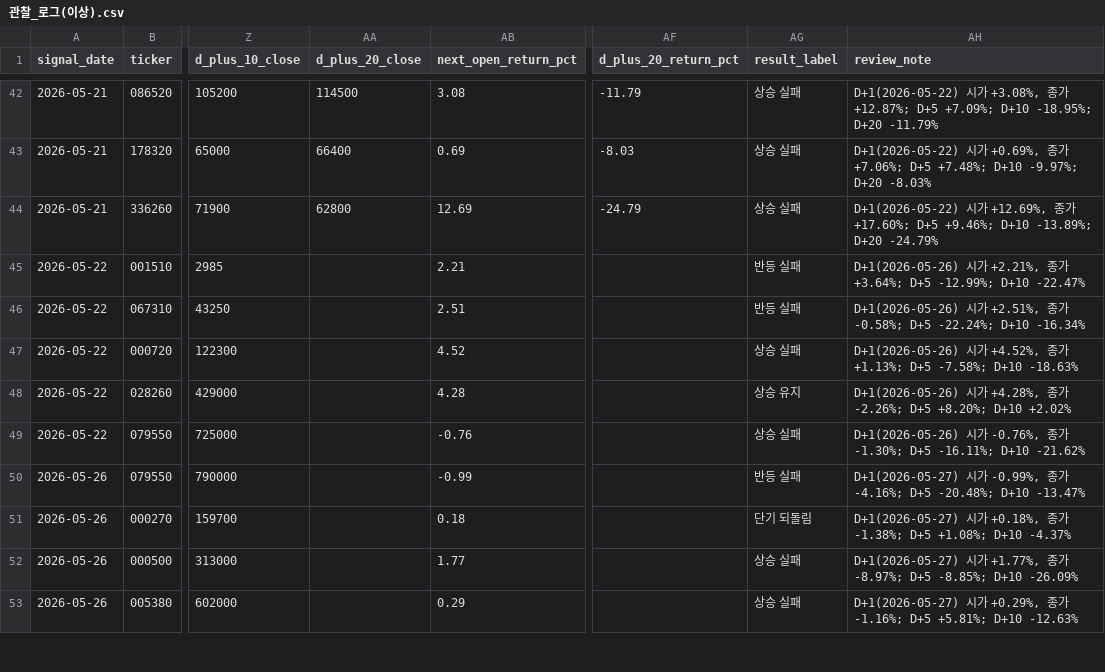
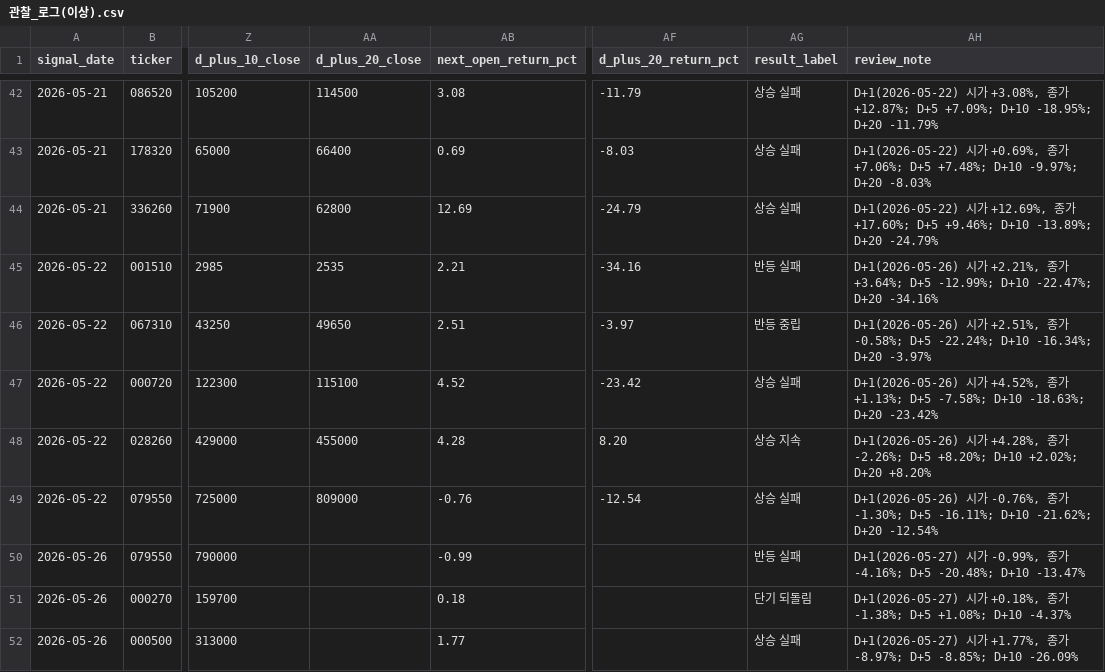
Before and after one commit to Lee-D-S/stock-signal-lab, a CSV file: ai 주가 변동 원인 분석/08_관찰기록/00_공통/관찰_로그(이상).csv, drawn as a sheet; only a part is shown, gaps mark what is left out; the shorter side is filled out with more unchanged rows; the diff covers the shown part only; the diff names each change by its address in the sheet, - before the commit and + after, or states it on an @@ line.

```diff
--- a/ai 주가 변동 원인 분석/08_관찰기록/00_공통/관찰_로그(이상).csv
+++ b/ai 주가 변동 원인 분석/08_관찰기록/00_공통/관찰_로그(이상).csv
-AA45 (d_plus_20_close): (empty)
+AA45 (d_plus_20_close): 2535
-AF45 (d_plus_20_return_pct): (empty)
+AF45 (d_plus_20_return_pct): -34.16
-AH45 (review_note): …-12.99%; D+10 -22.47%
+AH45 (review_note): …-12.99%; D+10 -22.47%; D+20 -34.16%
-AA46 (d_plus_20_close): (empty)
+AA46 (d_plus_20_close): 49650
-AF46 (d_plus_20_return_pct): (empty)
+AF46 (d_plus_20_return_pct): -3.97
-AG46 (result_label): 반등 실패
+AG46 (result_label): 반등 중립
-AH46 (review_note): …-22.24%; D+10 -16.34%
+AH46 (review_note): …-22.24%; D+10 -16.34%; D+20 -3.97%
-AA47 (d_plus_20_close): (empty)
+AA47 (d_plus_20_close): 115100
-AF47 (d_plus_20_return_pct): (empty)
+AF47 (d_plus_20_return_pct): -23.42
-AH47 (review_note): …-7.58%; D+10 -18.63%
+AH47 (review_note): …-7.58%; D+10 -18.63%; D+20 -23.42%
-AA48 (d_plus_20_close): (empty)
+AA48 (d_plus_20_close): 455000
-AF48 (d_plus_20_return_pct): (empty)
+AF48 (d_plus_20_return_pct): 8.20
-AG48 (result_label): 상승 유지
+AG48 (result_label): 상승 지속
-AH48 (review_note): …+8.20%; D+10 +2.02%
+AH48 (review_note): …+8.20%; D+10 +2.02%; D+20 +8.20%
-AA49 (d_plus_20_close): (empty)
+AA49 (d_plus_20_close): 809000
-AF49 (d_plus_20_return_pct): (empty)
+AF49 (d_plus_20_return_pct): -12.54
-AH49 (review_note): …-16.11%; D+10 -21.62%
+AH49 (review_note): …-16.11%; D+10 -21.62%; D+20 -12.54%
```
Also changed, not shown: 19 edited cells elsewhere in this file, ai 주가 변동 원인 분석/07_전략신호/00_유니버스/거래대금_상위_누적_유니버스.csv, ai 주가 변동 원인 분석/07_전략신호/02_신규조건/신규조건_관심종목_시그널_스캔.csv, 25 other files.
